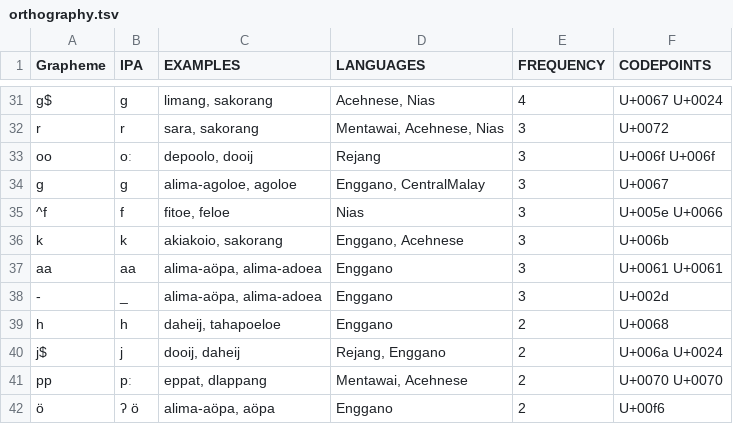
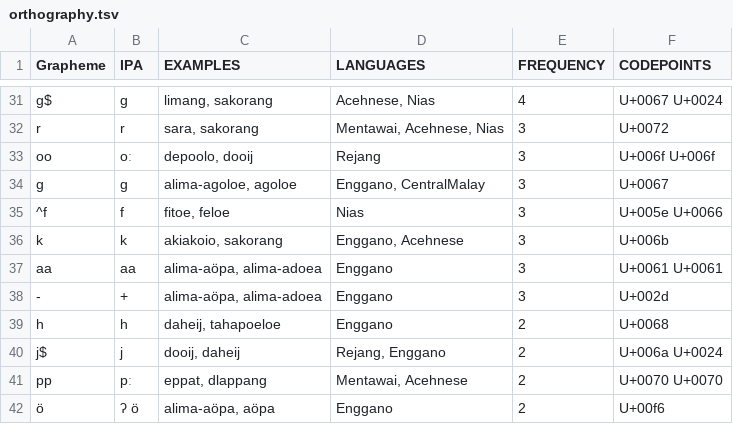
Before and after one commit to complexico/vrosenberg1853-numeral, a TSV file: etc/orthography.tsv, drawn as a sheet; only a part is shown, gaps mark what is left out.

Commit message:
Amend orthography profile to address invalid segment '_' instead of '+' at #4.

```diff
--- a/etc/orthography.tsv
+++ b/etc/orthography.tsv
@@ -37,3 +37,3 @@ k	k	akiakoio, sakorang	Enggano, Acehnese	3	U+006b
 aa	aa	alima-aöpa, alima-adoea	Enggano	3	U+0061 U+0061
--	_	alima-aöpa, alima-adoea	Enggano	3	U+002d
+-	+	alima-aöpa, alima-adoea	Enggano	3	U+002d
 h	h	daheij, tahapoeloe	Enggano	2	U+0068
```
Also changed, not shown: cldf/forms.csv, 7 other files.
